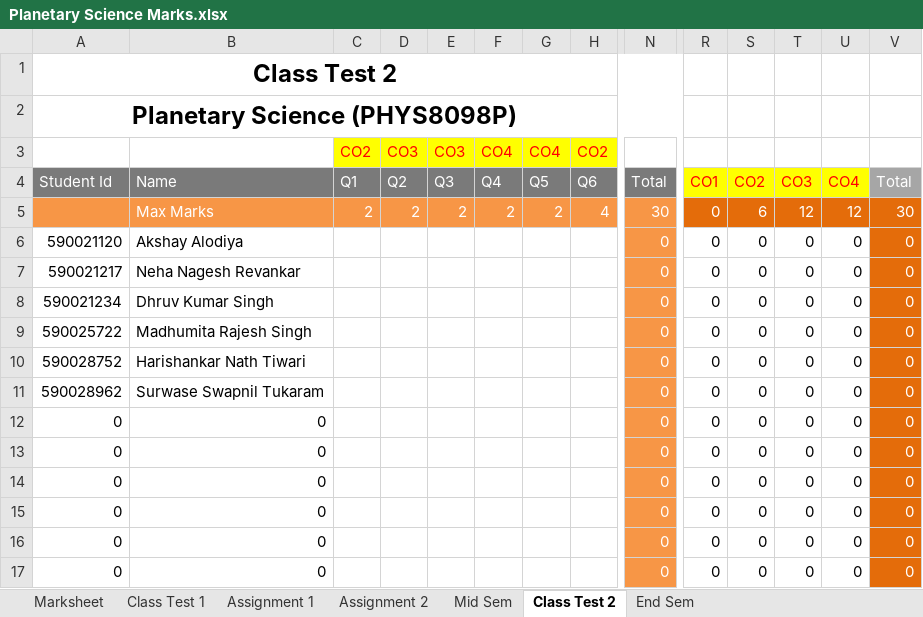
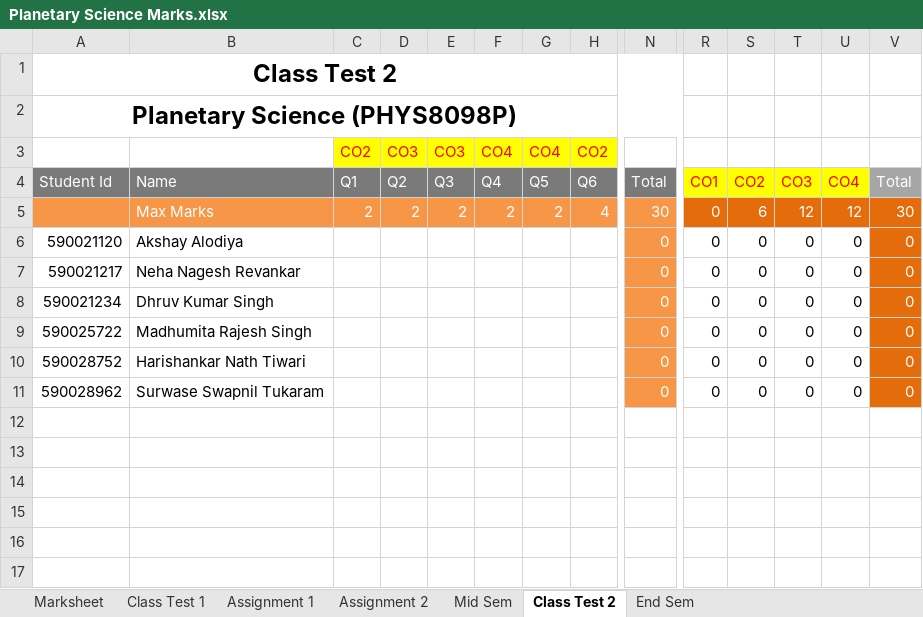
Before and after one commit to niteshchandra039/niteshchandra039.github.io, an Excel workbook: resources/Marks/2026/odd/Planetary Science Marks.xlsx, sheet Class Test 2, drawn as a sheet; only a part is shown, gaps mark what is left out; values as stored, in another font and other column widths than the file's, no borders; rows hold the shown columns only; the diff names each change by its address in the sheet, - before the commit and + after, or states it on an @@ line.

```diff
--- a/resources/Marks/2026/odd/Planetary Science Marks.xlsx (sheet Class Test 2)
+++ b/resources/Marks/2026/odd/Planetary Science Marks.xlsx (sheet Class Test 2)
-row 12: 0 | 0 |  |  |  |  |  |  | 0 | 0 | 0 | 0 | 0 | 0
-row 13: 0 | 0 |  |  |  |  |  |  | 0 | 0 | 0 | 0 | 0 | 0
-row 14: 0 | 0 |  |  |  |  |  |  | 0 | 0 | 0 | 0 | 0 | 0
-row 15: 0 | 0 |  |  |  |  |  |  | 0 | 0 | 0 | 0 | 0 | 0
-row 16: 0 | 0 |  |  |  |  |  |  | 0 | 0 | 0 | 0 | 0 | 0
-row 17: 0 | 0 |  |  |  |  |  |  | 0 | 0 | 0 | 0 | 0 | 0
```
Also changed, not shown: sheet Assignment 1, sheet Class Test 1, sheet Assignment 2, sheet End Sem, sheet Marksheet, formulas that keep their value.
